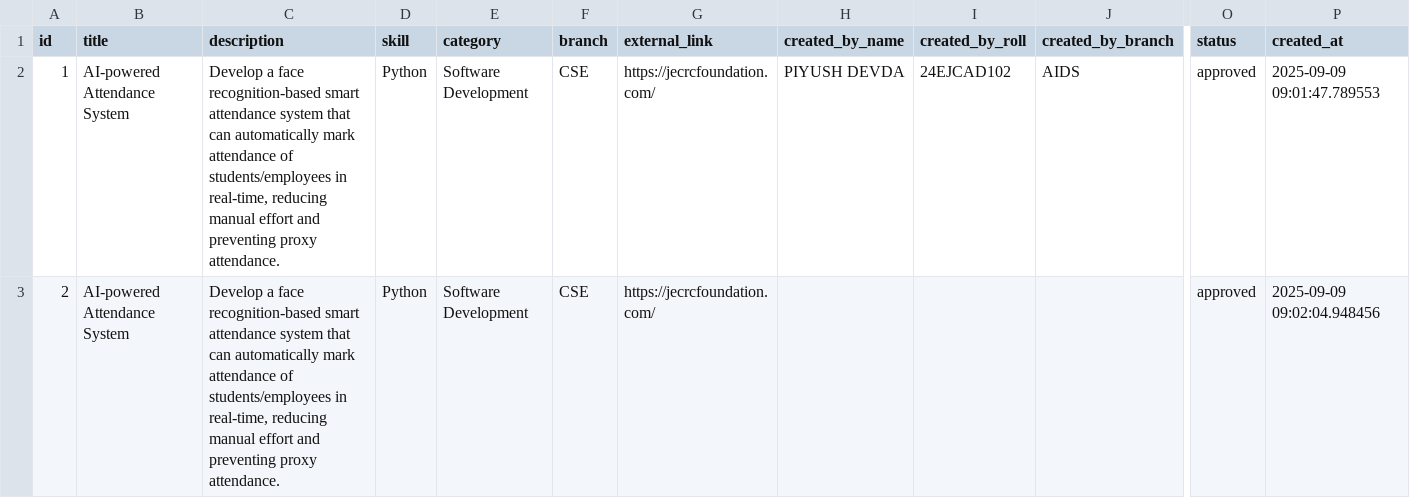
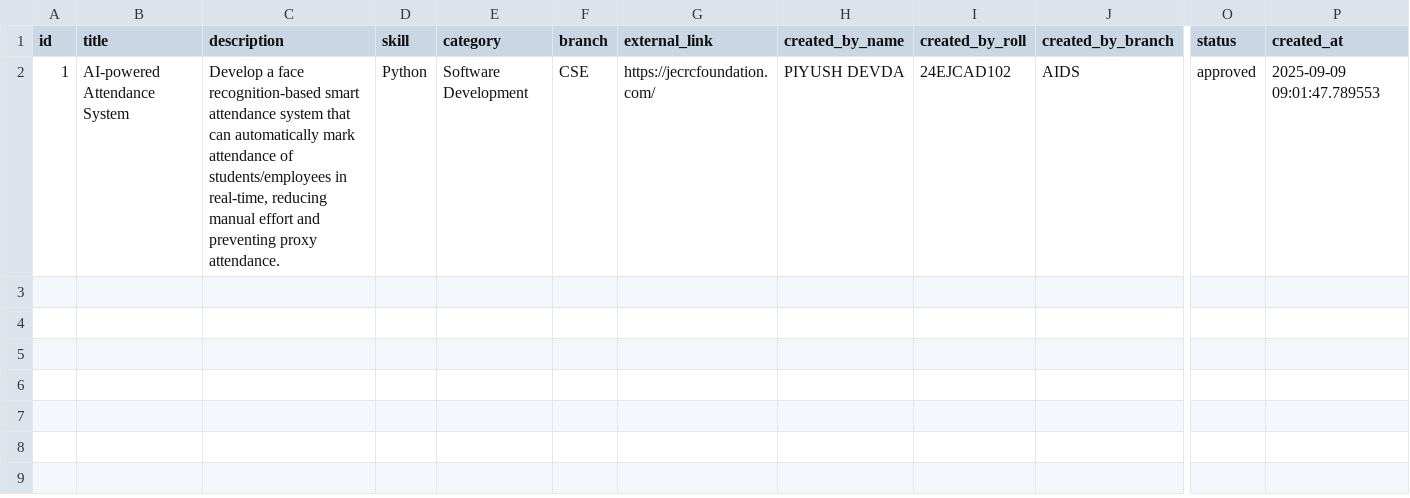
Before and after one commit to piyushdevda509-stack/JECRC-PROBLEM-STATEMENT, a CSV file: problems.csv, drawn as a sheet; only a part is shown, gaps mark what is left out; rows hold the shown columns only; the diff names each change by its address in the sheet, - before the commit and + after, or states it on an @@ line.

```diff
--- a/problems.csv
+++ b/problems.csv
-row 3: 2 | AI-powered Attendance System | Develop a face recognition-based smart attendance system that can automatically mark attendance of students/employees in real-time, reducing manual effort and preventing proxy attendance. | Python | Software Development | CSE | https://jecrcfoundation.com/ |  |  |  | approved | 2025-09-09 09:02:04.948456
```
Also changed, not shown: 27 other files.
